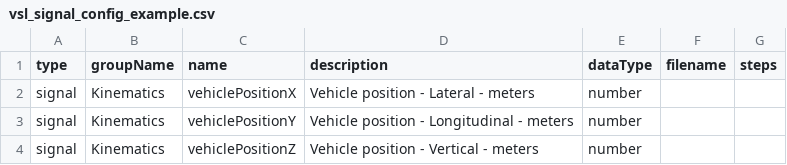
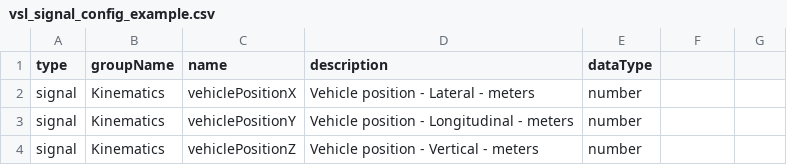
Before and after one commit to BeamNG/BeamNGpy, a CSV file: examples/data/vsl_signal_config_example.csv, drawn as a sheet; only a part is shown; the diff names each change by its address in the sheet, - before the commit and + after, or states it on an @@ line.

Commit message:
remove extra columns

```diff
--- a/examples/data/vsl_signal_config_example.csv
+++ b/examples/data/vsl_signal_config_example.csv
-F1: filename
+F1: (empty)
-G1: steps
+G1: (empty)
```
Also changed, not shown: 1 other file.
